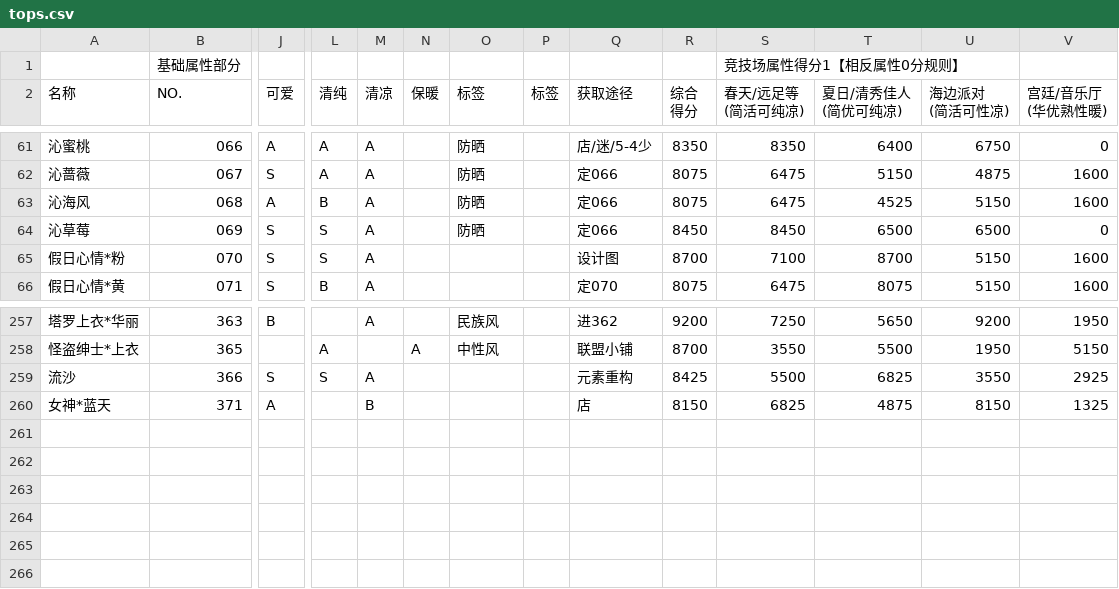
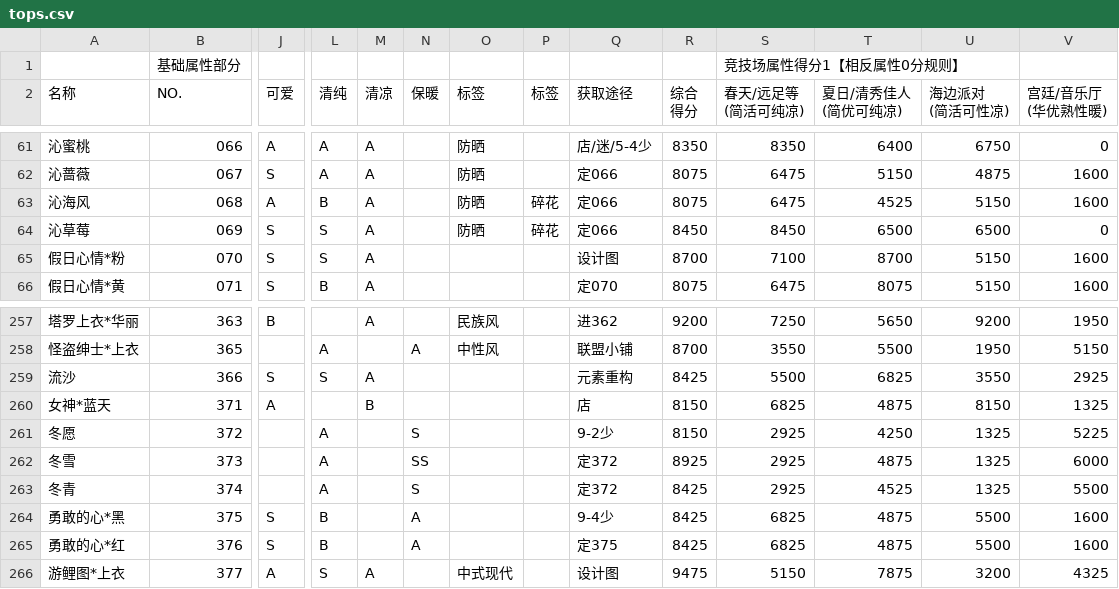
Before and after one commit to ivangift/nikkiup2u3, a CSV file: raw/tops.csv, drawn as a sheet; only a part is shown, gaps mark what is left out; rows hold the shown columns only; the diff names each change by its address in the sheet, - before the commit and + after, or states it on an @@ line.

```diff
--- a/raw/tops.csv
+++ b/raw/tops.csv
-P63:P64 (标签): (empty)
+P63:P64 (标签): 碎花
+row 261: 冬愿 | 372 |  | A |  | S |  |  | 9-2少 | 8150 | 2925 | 4250 | 1325 | 5225
+row 262: 冬雪 | 373 |  | A |  | SS |  |  | 定372 | 8925 | 2925 | 4875 | 1325 | 6000
+row 263: 冬青 | 374 |  | A |  | S |  |  | 定372 | 8425 | 2925 | 4525 | 1325 | 5500
+row 264: 勇敢的心*黑 | 375 | S | B |  | A |  |  | 9-4少 | 8425 | 6825 | 4875 | 5500 | 1600
+row 265: 勇敢的心*红 | 376 | S | B |  | A |  |  | 定375 | 8425 | 6825 | 4875 | 5500 | 1600
+row 266: 游鲤图*上衣 | 377 | A | S | A |  | 中式现代 |  | 设计图 | 9475 | 5150 | 7875 | 3200 | 4325
```
Also changed, not shown: raw/accessories.csv, raw/dress.csv, 11 other files.
